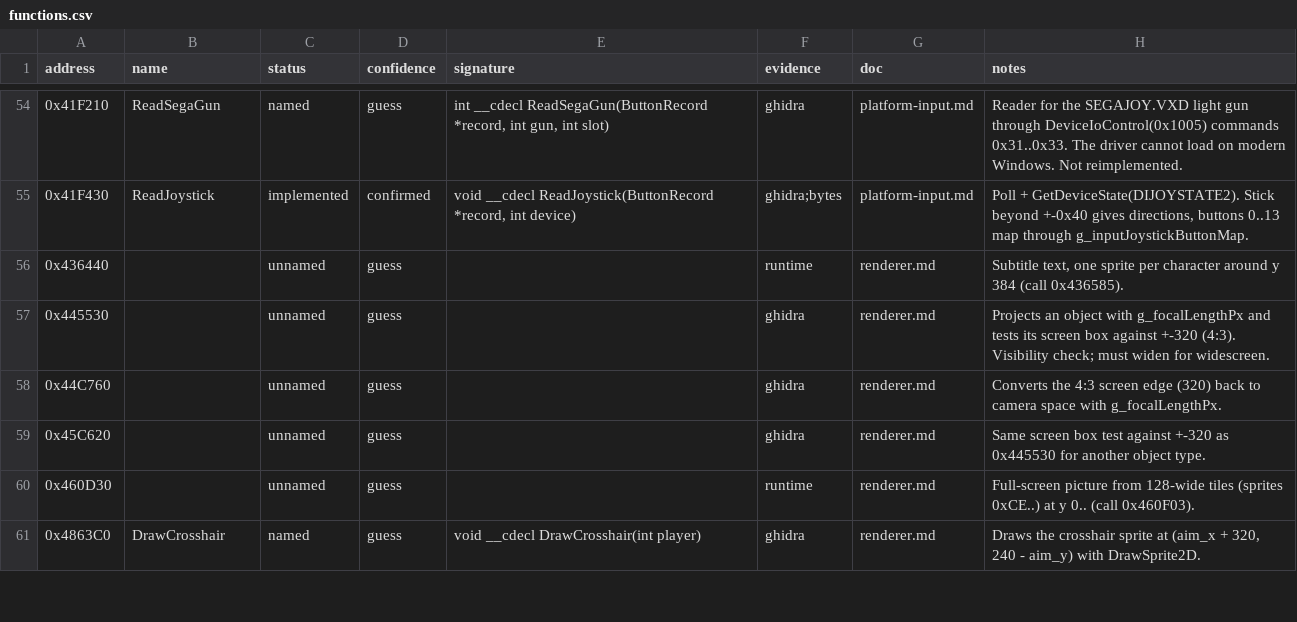
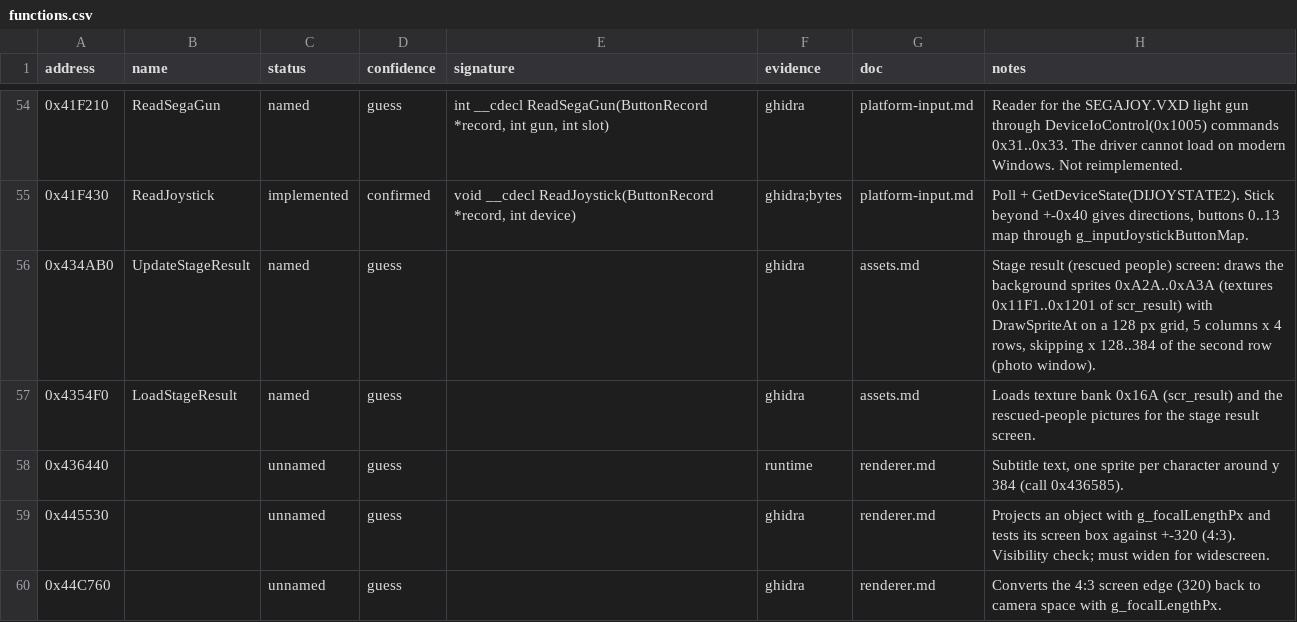
Before and after one commit to BangJeongHyeok/thod2-native, a CSV file: re/functions.csv, drawn as a sheet; only a part is shown, gaps mark what is left out; the shorter side is filled out with more unchanged rows.

```diff
--- a/re/functions.csv
+++ b/re/functions.csv
@@ -55,2 +55,4 @@ address,name,status,confidence,signature,evidence,doc,notes
 0x41F430,ReadJoystick,implemented,confirmed,"void __cdecl ReadJoystick(ButtonRecord *record, int device)",ghidra;bytes,platform-input.md,"Poll + GetDeviceState(DIJOYSTATE2). Stick beyond +-0x40 gives directions, buttons 0..13 map through g_inputJoystickButtonMap."
+0x434AB0,UpdateStageResult,named,guess,,ghidra,assets.md,"Stage result (rescued people) screen: draws the background sprites 0xA2A..0xA3A (textures 0x11F1..0x1201 of scr_result) with DrawSpriteAt on a 128 px grid, 5 columns x 4 rows, skipping x 128..384 of the second row (photo window)."
+0x4354F0,LoadStageResult,named,guess,,ghidra,assets.md,Loads texture bank 0x16A (scr_result) and the rescued-people pictures for the stage result screen.
 0x436440,,unnamed,guess,,runtime,renderer.md,"Subtitle text, one sprite per character around y 384 (call 0x436585)."
```
Also changed, not shown: 2 other files.
